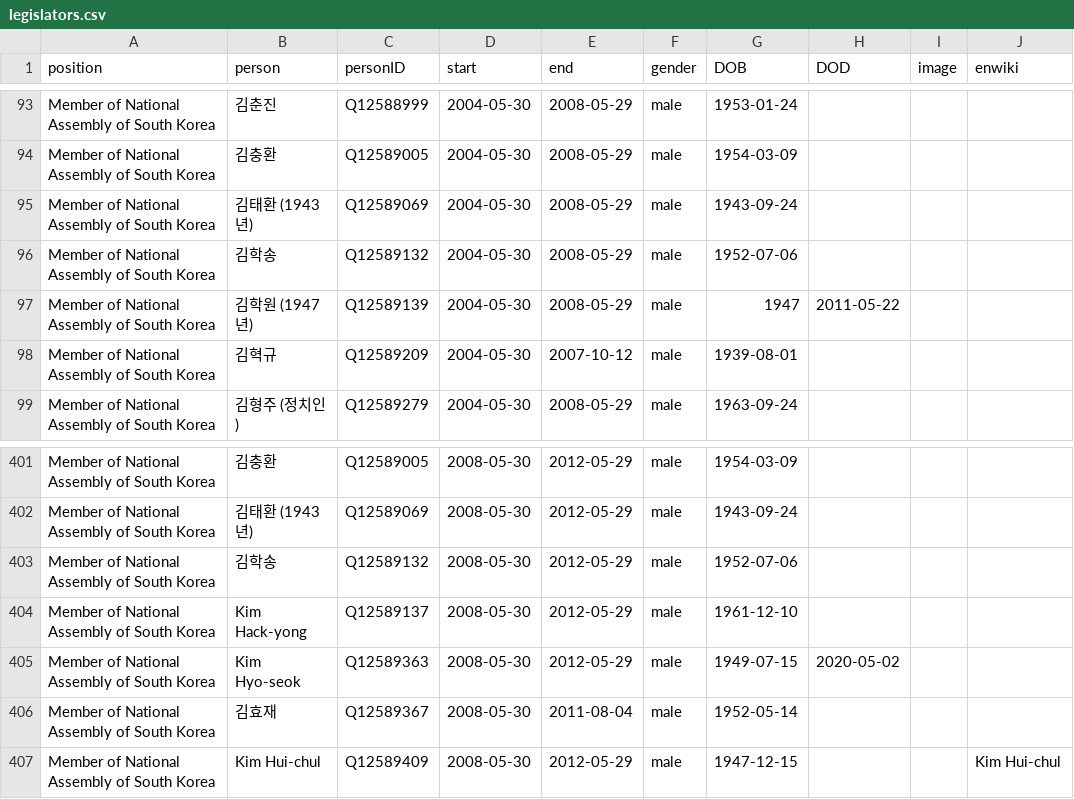
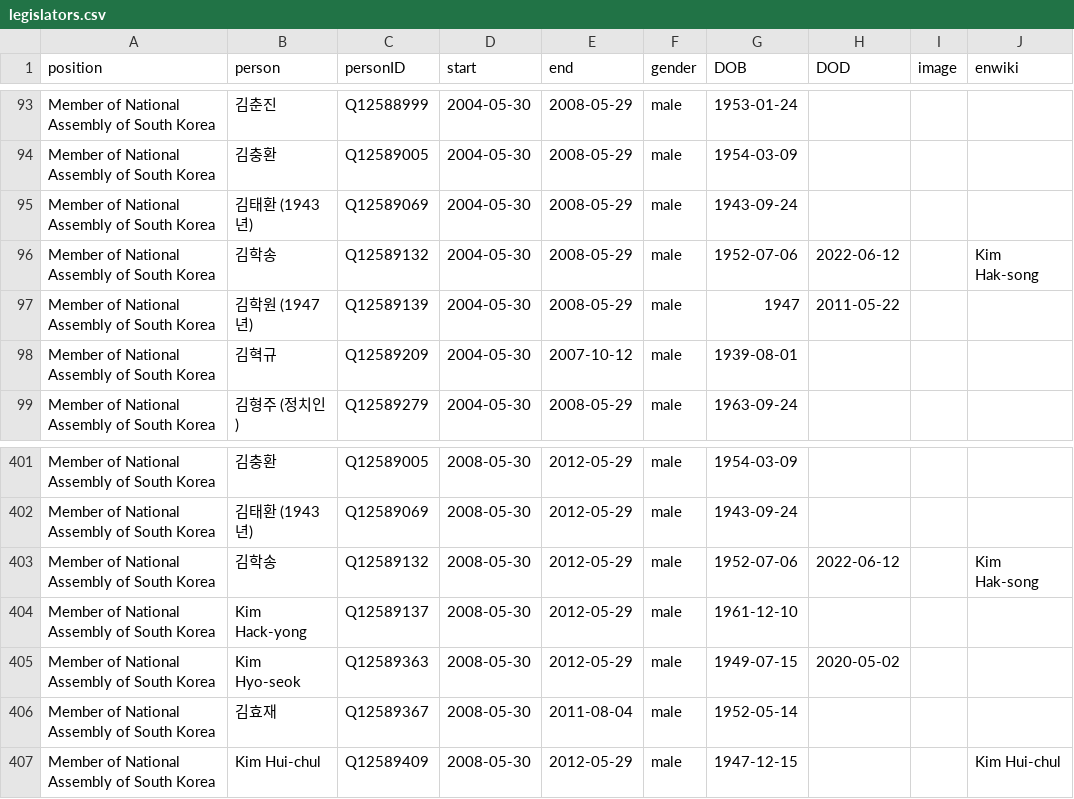
Before and after one commit to every-politician-scrapers/south-korea-ministers, a CSV file: html/legislators.csv, drawn as a sheet; only a part is shown, gaps mark what is left out.

```diff
--- a/html/legislators.csv
+++ b/html/legislators.csv
@@ -95,3 +95,3 @@ Member of National Assembly of South Korea,김충환,Q12589005,2004-05-30,2008-0
 Member of National Assembly of South Korea,김태환 (1943년),Q12589069,2004-05-30,2008-05-29,male,1943-09-24,,,
-Member of National Assembly of South Korea,김학송,Q12589132,2004-05-30,2008-05-29,male,1952-07-06,,,
+Member of National Assembly of South Korea,김학송,Q12589132,2004-05-30,2008-05-29,male,1952-07-06,2022-06-12,,Kim Hak-song
 Member of National Assembly of South Korea,김학원 (1947년),Q12589139,2004-05-30,2008-05-29,male,1947,2011-05-22,,
@@ -402,3 +402,3 @@ Member of National Assembly of South Korea,김충환,Q12589005,2008-05-30,2012-0
 Member of National Assembly of South Korea,김태환 (1943년),Q12589069,2008-05-30,2012-05-29,male,1943-09-24,,,
-Member of National Assembly of South Korea,김학송,Q12589132,2008-05-30,2012-05-29,male,1952-07-06,,,
+Member of National Assembly of South Korea,김학송,Q12589132,2008-05-30,2012-05-29,male,1952-07-06,2022-06-12,,Kim Hak-song
 Member of National Assembly of South Korea,Kim Hack-yong,Q12589137,2008-05-30,2012-05-29,male,1961-12-10,,,
```
Also changed, not shown: html/family.csv.
